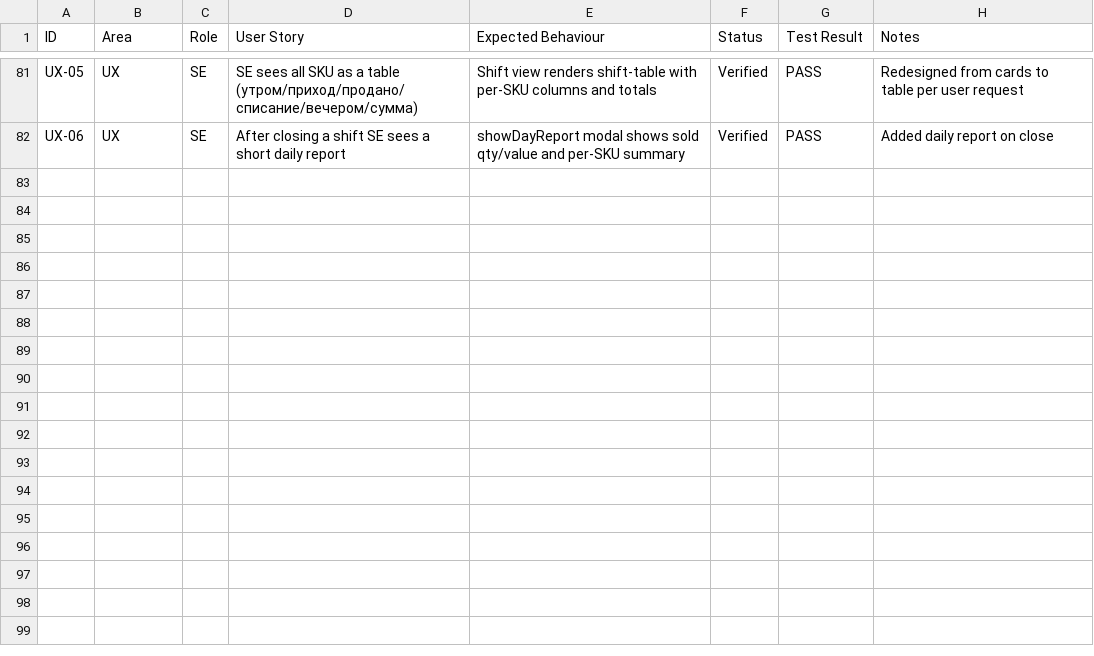
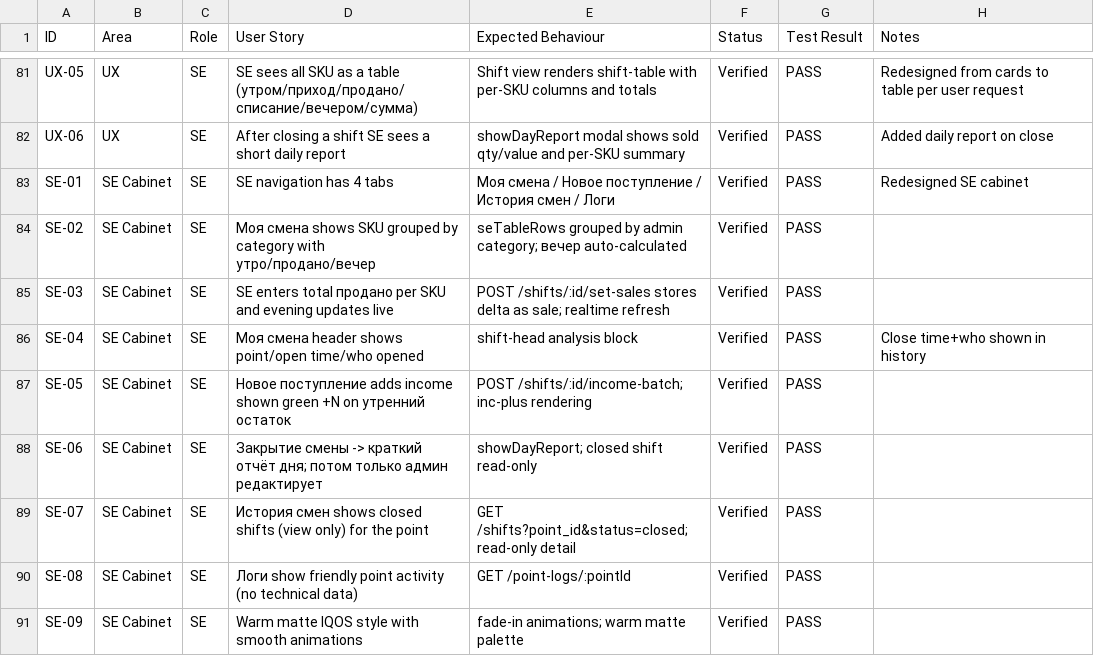
Before and after one commit to ekzotik-inc/QStock, a CSV file: docs/feature-tracker.csv, drawn as a sheet; only a part is shown, gaps mark what is left out.

```diff
--- a/docs/feature-tracker.csv
+++ b/docs/feature-tracker.csv
@@ -82 +82,10 @@ UX-05,UX,SE,SE sees all SKU as a table (утром/приход/продано/
 UX-06,UX,SE,After closing a shift SE sees a short daily report,showDayReport modal shows sold qty/value and per-SKU summary,Verified,PASS,Added daily report on close
+SE-01,SE Cabinet,SE,SE navigation has 4 tabs,Моя смена / Новое поступление / История смен / Логи,Verified,PASS,Redesigned SE cabinet
+SE-02,SE Cabinet,SE,Моя смена shows SKU grouped by category with утро/продано/вечер,seTableRows grouped by admin category; вечер auto-calculated,Verified,PASS,
+SE-03,SE Cabinet,SE,SE enters total продано per SKU and evening updates live,POST /shifts/:id/set-sales stores delta as sale; realtime refresh,Verified,PASS,
+SE-04,SE Cabinet,SE,Моя смена header shows point/open time/who opened,shift-head analysis block,Verified,PASS,Close time+who shown in history
+SE-05,SE Cabinet,SE,Новое поступление adds income shown green +N on утренний остаток,POST /shifts/:id/income-batch; inc-plus rendering,Verified,PASS,
+SE-06,SE Cabinet,SE,Закрытие смены -> краткий отчёт дня; потом только админ редактирует,showDayReport; closed shift read-only,Verified,PASS,
+SE-07,SE Cabinet,SE,История смен shows closed shifts (view only) for the point,GET /shifts?point_id&status=closed; read-only detail,Verified,PASS,
+SE-08,SE Cabinet,SE,Логи show friendly point activity (no technical data),GET /point-logs/:pointId,Verified,PASS,
+SE-09,SE Cabinet,SE,Warm matte IQOS style with smooth animations,fade-in animations; warm matte palette,Verified,PASS,
```
Also changed, not shown: 5 other files.
